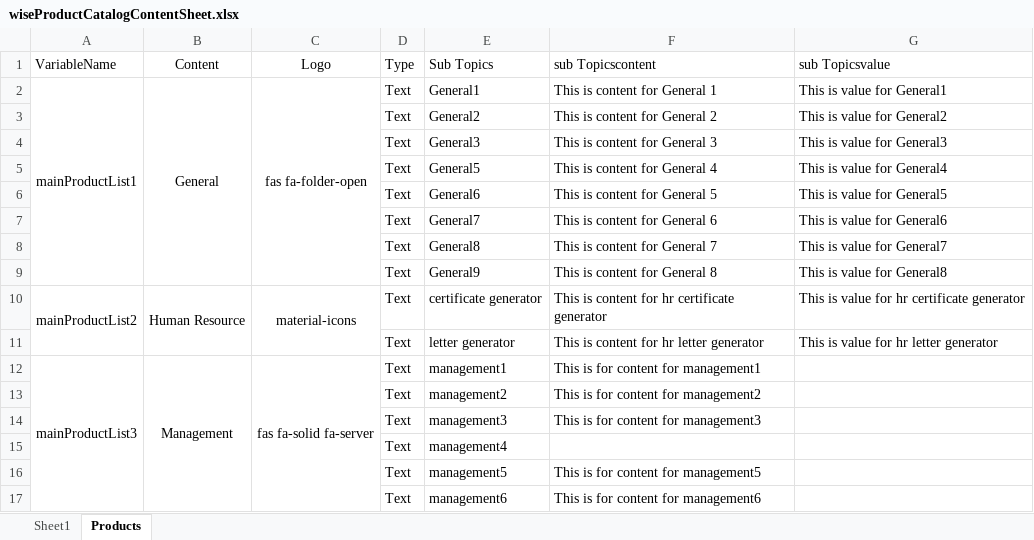
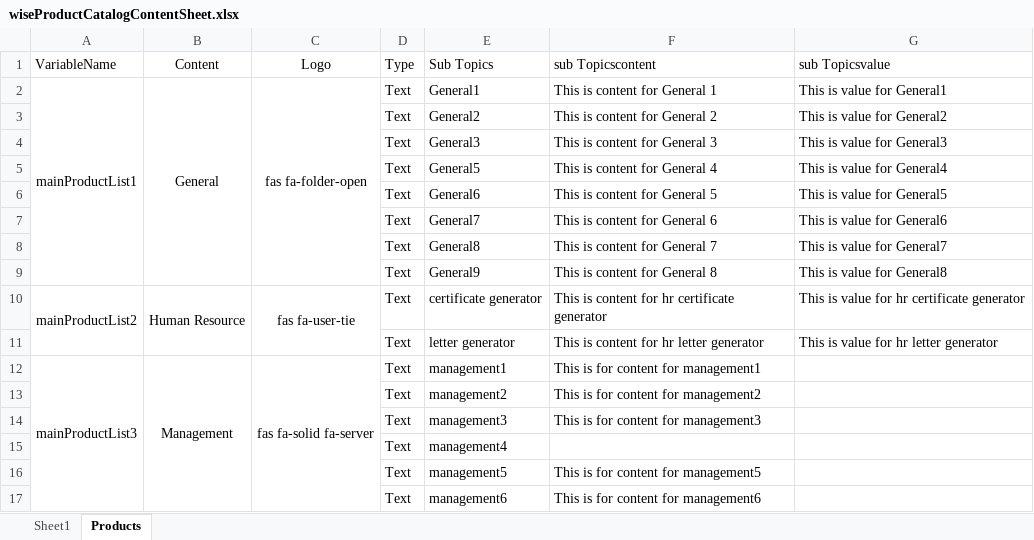
Before and after one commit to WisetechSourceProduct/AutomationProductCatalogue, an Excel workbook: wiseProductCatalog/static/required_documents/wiseProductCatalogContentSheet.xlsx, sheet Products, drawn as a sheet; only a part is shown; values as stored, in another font and other column widths than the file's, no borders; the diff names each change by its address in the sheet, - before the commit and + after, or states it on an @@ line.

Commit message:
Excel changes

```diff
--- a/wiseProductCatalog/static/required_documents/wiseProductCatalogContentSheet.xlsx (sheet Products)
+++ b/wiseProductCatalog/static/required_documents/wiseProductCatalogContentSheet.xlsx (sheet Products)
-C10 (Logo): material-icons
+C10 (Logo): fas fa-user-tie
```
